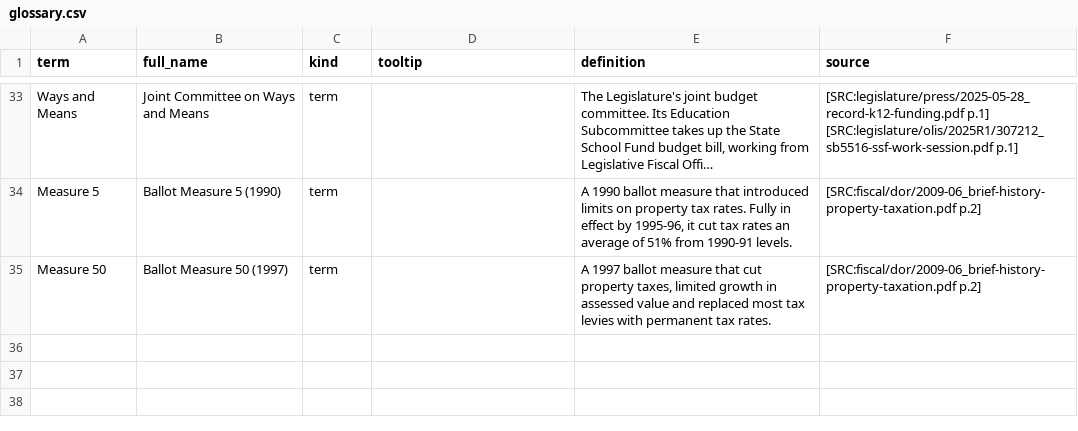
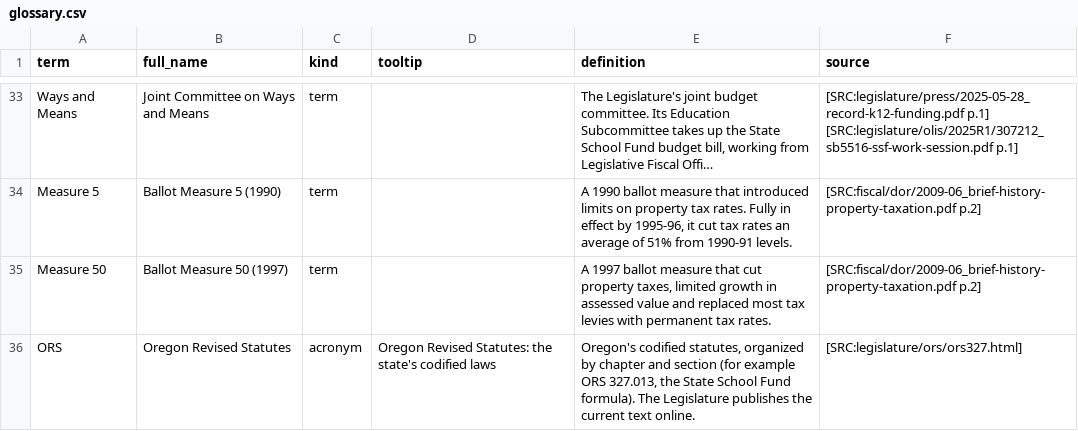
Before and after one commit to pietvanzoen/fund-oregon-schools, a CSV file: analysis/glossary.csv, drawn as a sheet; only a part is shown, gaps mark what is left out; long unchanged cells end in ….

```diff
--- a/analysis/glossary.csv
+++ b/analysis/glossary.csv
@@ -35 +35,2 @@ Measure 5,Ballot Measure 5 (1990),term,,"A 1990 ballot measure that introduced l
 Measure 50,Ballot Measure 50 (1997),term,,"A 1997 ballot measure that cut property taxes, limited growth in assessed value and replaced most tax levies with permanent tax rates.",[SRC:fiscal/dor/2009-06_brief-history-property-taxation.pdf p.2]
+ORS,Oregon Revised Statutes,acronym,Oregon Revised Statutes: the state's codified laws,"Oregon's codified statutes, organized by chapter and section (for example ORS 327.013, the State School Fund formula). The Legislature publishes the current text online.",[SRC:legislature/ors/ors327.html]
```
Also changed, not shown: 7 other files.
